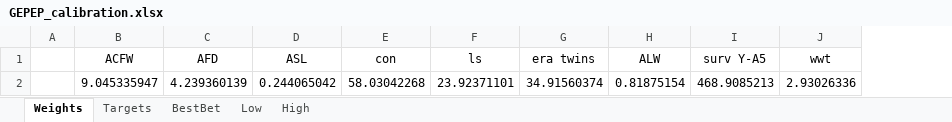
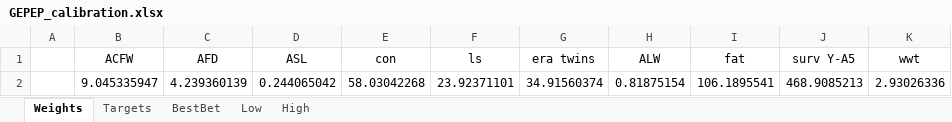
Before and after one commit to youngmr290/Australian-Farm-Optimisation-Model, an Excel workbook: ExcelInputs/GEPEP_calibration.xlsx, sheet Weights, drawn as a sheet; values as stored, in another font and other column widths than the file's, no borders; the diff names each change by its address in the sheet, - before the commit and + after, or states it on an @@ line.

```diff
--- a/ExcelInputs/GEPEP_calibration.xlsx (sheet Weights)
+++ b/ExcelInputs/GEPEP_calibration.xlsx (sheet Weights)
+column I (fat), row 2: 106.1895541
```
Also changed, not shown: sheet BestBet, sheet High, sheet Low, sheet Targets, 1 other file.
